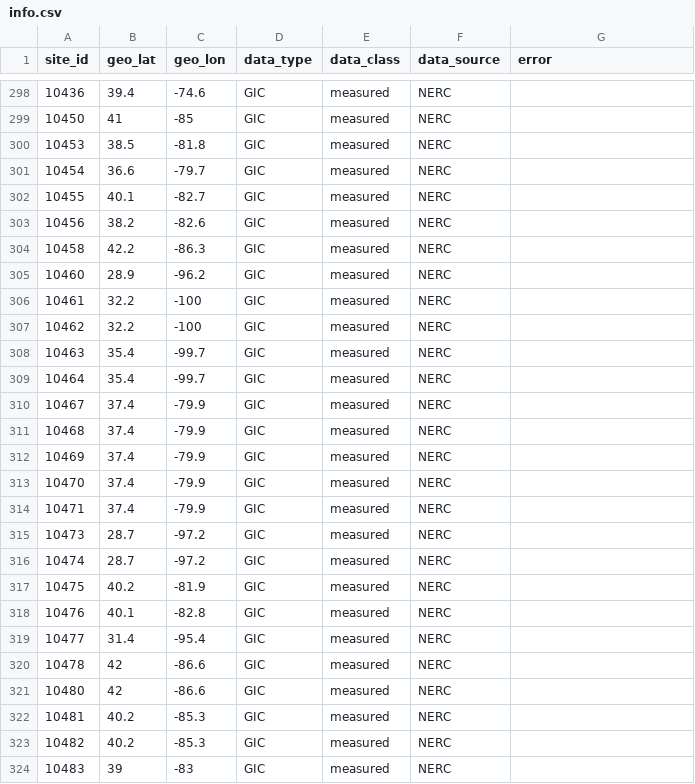
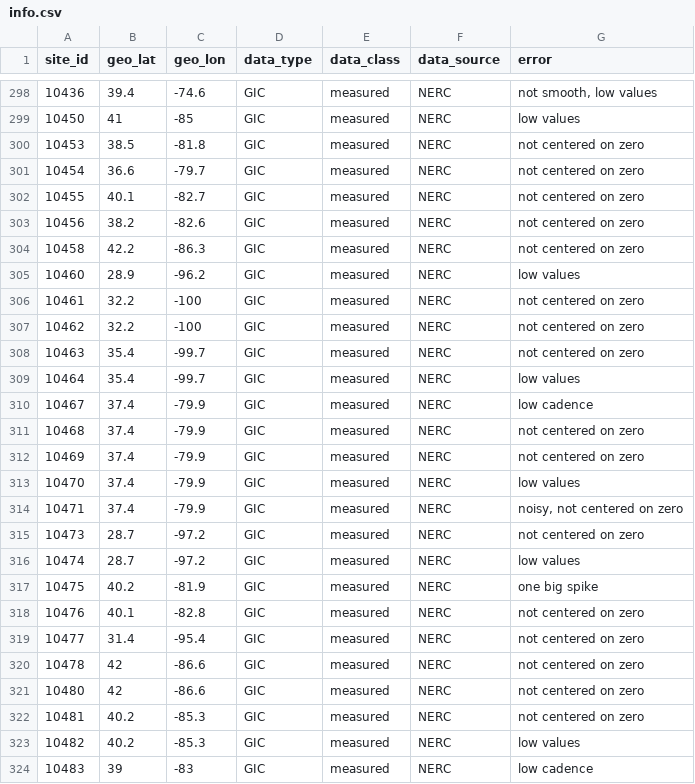
Before and after one commit to lucywilkerson/SWERVE, a CSV file: info/info.csv, drawn as a sheet; only a part is shown, gaps mark what is left out; the diff covers the shown part only.

```diff
--- a/info/info.csv
+++ b/info/info.csv
@@ -298,27 +298,27 @@ site_id,geo_lat,geo_lon,data_type,data_class,data_source,error
-10436,39.4,-74.6,GIC,measured,NERC,
-10450,41,-85,GIC,measured,NERC,
-10453,38.5,-81.8,GIC,measured,NERC,
-10454,36.6,-79.7,GIC,measured,NERC,
-10455,40.1,-82.7,GIC,measured,NERC,
-10456,38.2,-82.6,GIC,measured,NERC,
-10458,42.2,-86.3,GIC,measured,NERC,
-10460,28.9,-96.2,GIC,measured,NERC,
-10461,32.2,-100,GIC,measured,NERC,
-10462,32.2,-100,GIC,measured,NERC,
-10463,35.4,-99.7,GIC,measured,NERC,
-10464,35.4,-99.7,GIC,measured,NERC,
-10467,37.4,-79.9,GIC,measured,NERC,
-10468,37.4,-79.9,GIC,measured,NERC,
-10469,37.4,-79.9,GIC,measured,NERC,
-10470,37.4,-79.9,GIC,measured,NERC,
-10471,37.4,-79.9,GIC,measured,NERC,
-10473,28.7,-97.2,GIC,measured,NERC,
-10474,28.7,-97.2,GIC,measured,NERC,
-10475,40.2,-81.9,GIC,measured,NERC,
-10476,40.1,-82.8,GIC,measured,NERC,
-10477,31.4,-95.4,GIC,measured,NERC,
-10478,42,-86.6,GIC,measured,NERC,
-10480,42,-86.6,GIC,measured,NERC,
-10481,40.2,-85.3,GIC,measured,NERC,
-10482,40.2,-85.3,GIC,measured,NERC,
-10483,39,-83,GIC,measured,NERC,
+10436,39.4,-74.6,GIC,measured,NERC,"not smooth, low values"
+10450,41,-85,GIC,measured,NERC,"low values"
+10453,38.5,-81.8,GIC,measured,NERC,"not centered on zero"
+10454,36.6,-79.7,GIC,measured,NERC,"not centered on zero"
+10455,40.1,-82.7,GIC,measured,NERC,"not centered on zero"
+10456,38.2,-82.6,GIC,measured,NERC,"not centered on zero"
+10458,42.2,-86.3,GIC,measured,NERC,"not centered on zero"
+10460,28.9,-96.2,GIC,measured,NERC,"low values"
+10461,32.2,-100,GIC,measured,NERC,"not centered on zero"
+10462,32.2,-100,GIC,measured,NERC,"not centered on zero"
+10463,35.4,-99.7,GIC,measured,NERC,"not centered on zero"
+10464,35.4,-99.7,GIC,measured,NERC,"low values"
+10467,37.4,-79.9,GIC,measured,NERC,"low cadence"
+10468,37.4,-79.9,GIC,measured,NERC,"not centered on zero"
+10469,37.4,-79.9,GIC,measured,NERC,"not centered on zero"
+10470,37.4,-79.9,GIC,measured,NERC,"low values"
+10471,37.4,-79.9,GIC,measured,NERC,"noisy, not centered on zero"
+10473,28.7,-97.2,GIC,measured,NERC,"not centered on zero"
+10474,28.7,-97.2,GIC,measured,NERC,"low values"
+10475,40.2,-81.9,GIC,measured,NERC,"one big spike"
+10476,40.1,-82.8,GIC,measured,NERC,"not centered on zero"
+10477,31.4,-95.4,GIC,measured,NERC,"not centered on zero"
+10478,42,-86.6,GIC,measured,NERC,"not centered on zero"
+10480,42,-86.6,GIC,measured,NERC,"not centered on zero"
+10481,40.2,-85.3,GIC,measured,NERC,"not centered on zero"
+10482,40.2,-85.3,GIC,measured,NERC,"low values"
+10483,39,-83,GIC,measured,NERC,"low cadence"
```
Also changed, not shown: 75 edited cells elsewhere in this file.
